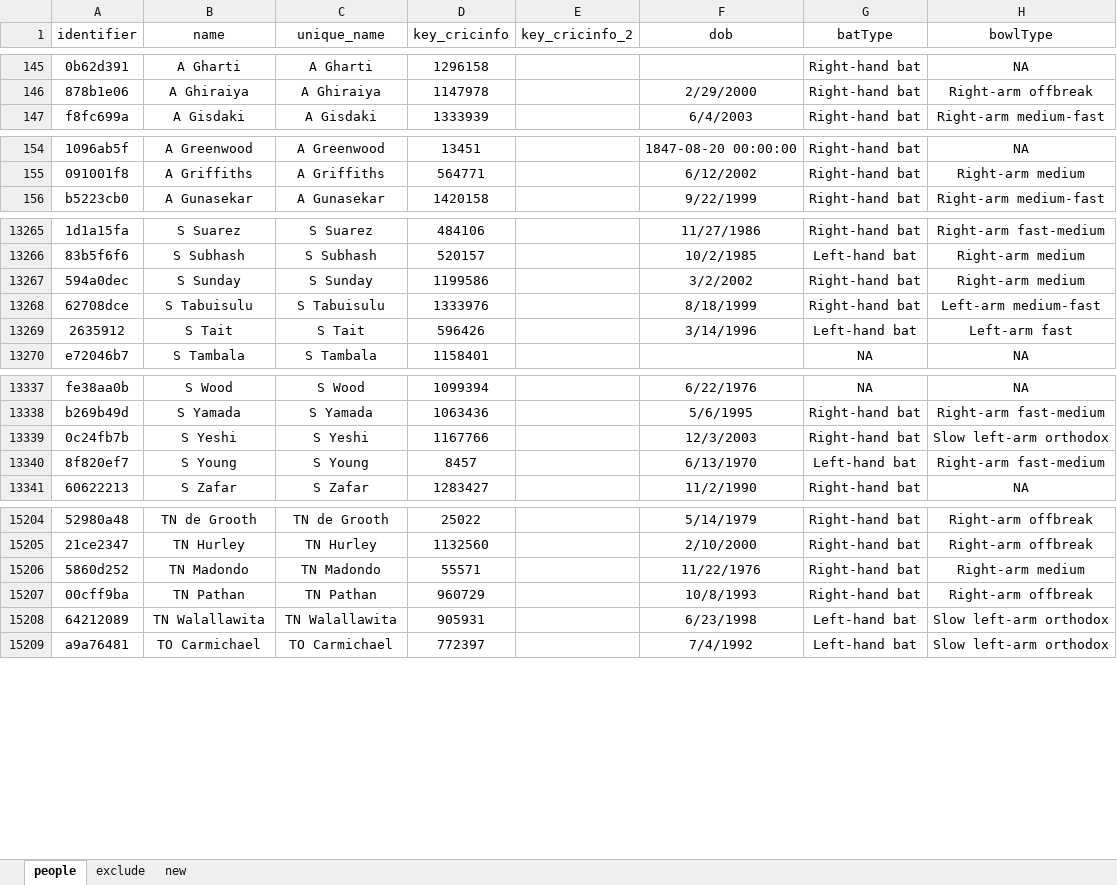
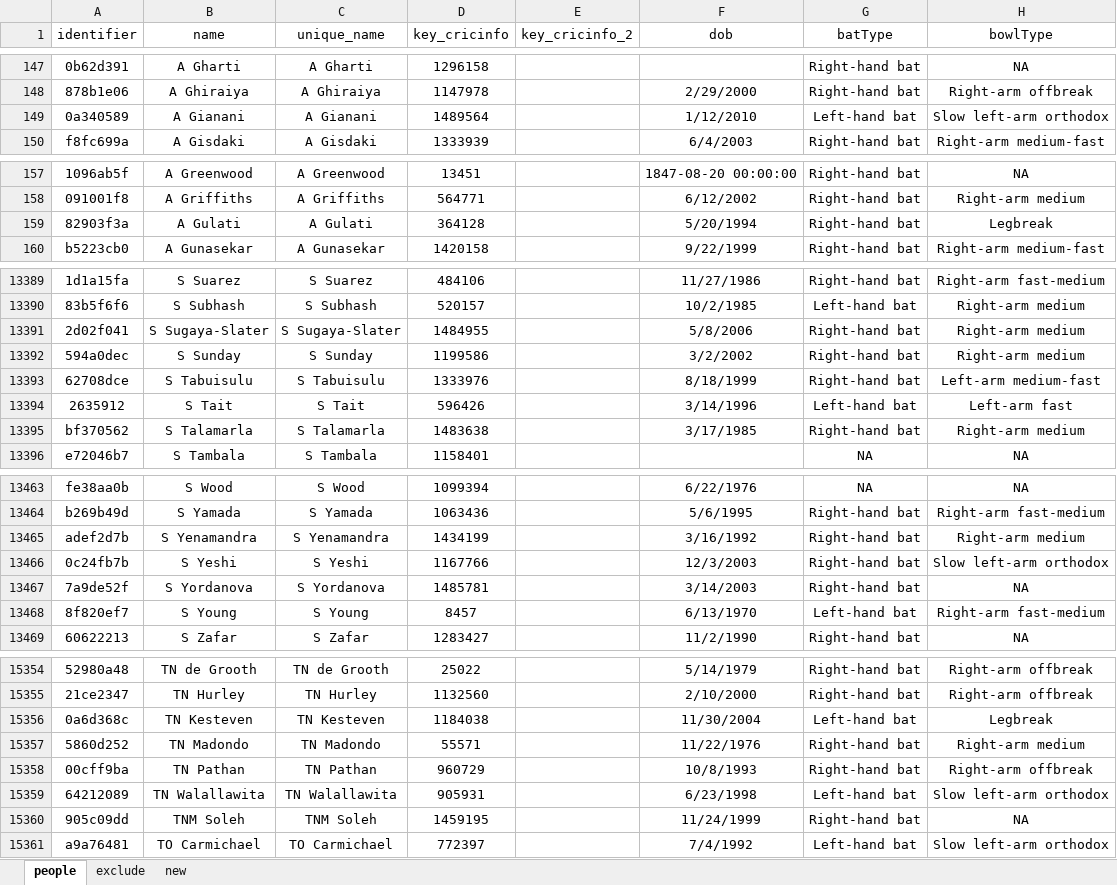
Before and after one commit to Uttam2007110/Cricket_projections, an Excel workbook: excel/people.xlsx, sheet people, drawn as a sheet; only a part is shown, gaps mark what is left out; values as stored, in another font and other column widths than the file's, no borders; the diff covers the shown part only; the diff names each change by its address in the sheet, - before the commit and + after, or states it on an @@ line.

```diff
--- a/excel/people.xlsx (sheet people)
+++ b/excel/people.xlsx (sheet people)
+row 149: 0a340589 | A Gianani | A Gianani | 1489564 |  | 1/12/2010 | Left-hand bat | Slow left-arm orthodox
+row 159: 82903f3a | A Gulati | A Gulati | 364128 |  | 5/20/1994 | Right-hand bat | Legbreak
+row 13391: 2d02f041 | S Sugaya-Slater | S Sugaya-Slater | 1484955 |  | 5/8/2006 | Right-hand bat | Right-arm medium
+row 13395: bf370562 | S Talamarla | S Talamarla | 1483638 |  | 3/17/1985 | Right-hand bat | Right-arm medium
+row 13465: adef2d7b | S Yenamandra | S Yenamandra | 1434199 |  | 3/16/1992 | Right-hand bat | Right-arm medium
+row 13467: 7a9de52f | S Yordanova | S Yordanova | 1485781 |  | 3/14/2003 | Right-hand bat | NA
+row 15356: 0a6d368c | TN Kesteven | TN Kesteven | 1184038 |  | 11/30/2004 | Left-hand bat | Legbreak
+row 15360: 905c09dd | TNM Soleh | TNM Soleh | 1459195 |  | 11/24/1999 | Right-hand bat | NA
```
Also changed, not shown: 165 added rows and 13 removed rows elsewhere in this sheet, sheet exclude, excel/custom_positions.xlsx.
